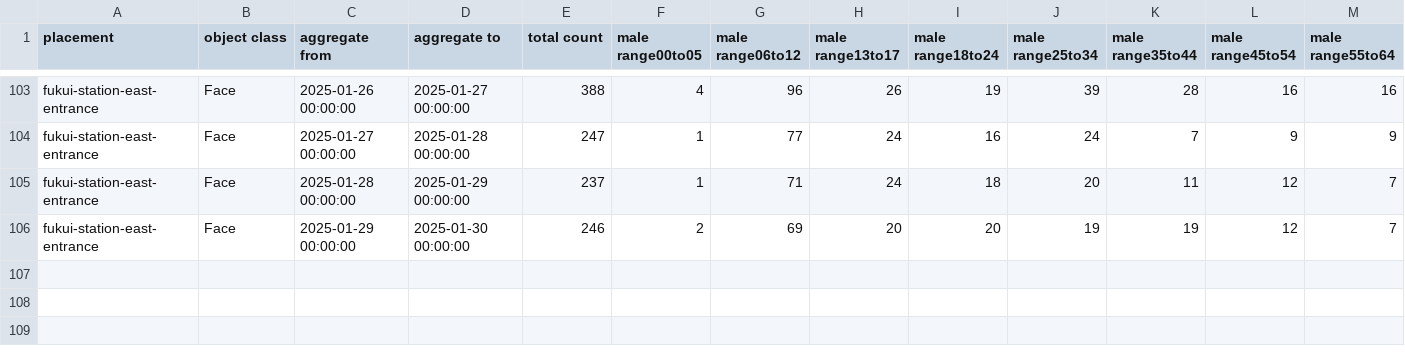
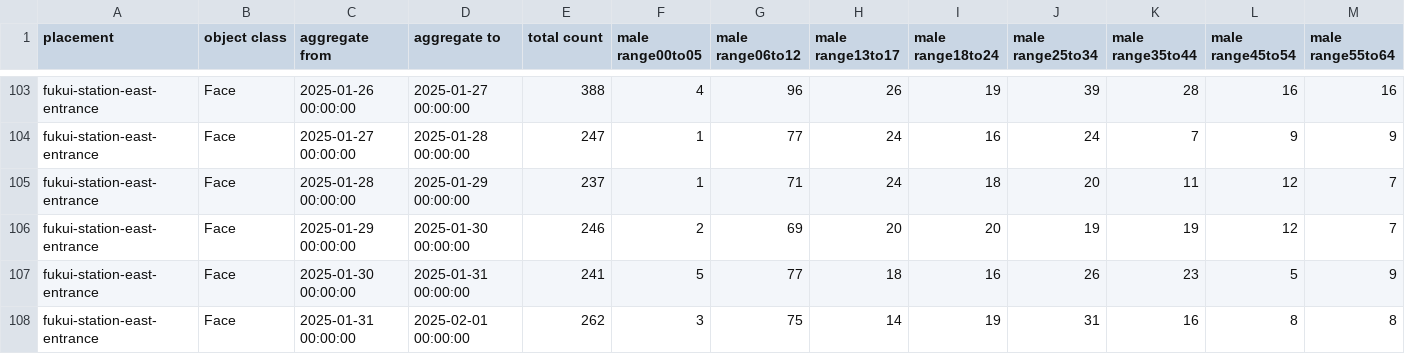
Before and after one commit to haruyuki-16278/fukui-kanko-people-flow-visualization, a CSV file: public/fukui-station-east-entrance/Face.csv, drawn as a sheet; only a part is shown, gaps mark what is left out; rows hold the shown columns only; the diff names each change by its address in the sheet, - before the commit and + after, or states it on an @@ line.

```diff
--- a/public/fukui-station-east-entrance/Face.csv
+++ b/public/fukui-station-east-entrance/Face.csv
+row 107: fukui-station-east-entrance | Face | 2025-01-30 00:00:00 | 2025-01-31 00:00:00 | 241 | 5 | 77 | 18 | 16 | 26 | 23 | 5 | 9
+row 108: fukui-station-east-entrance | Face | 2025-01-31 00:00:00 | 2025-02-01 00:00:00 | 262 | 3 | 75 | 14 | 19 | 31 | 16 | 8 | 8
```
Also changed, not shown: public/rainbow-line-parking-lot-1-gate/Face.csv, public/rainbow-line-parking-lot-1-gate/LicensePlate.csv, 5 other files.
